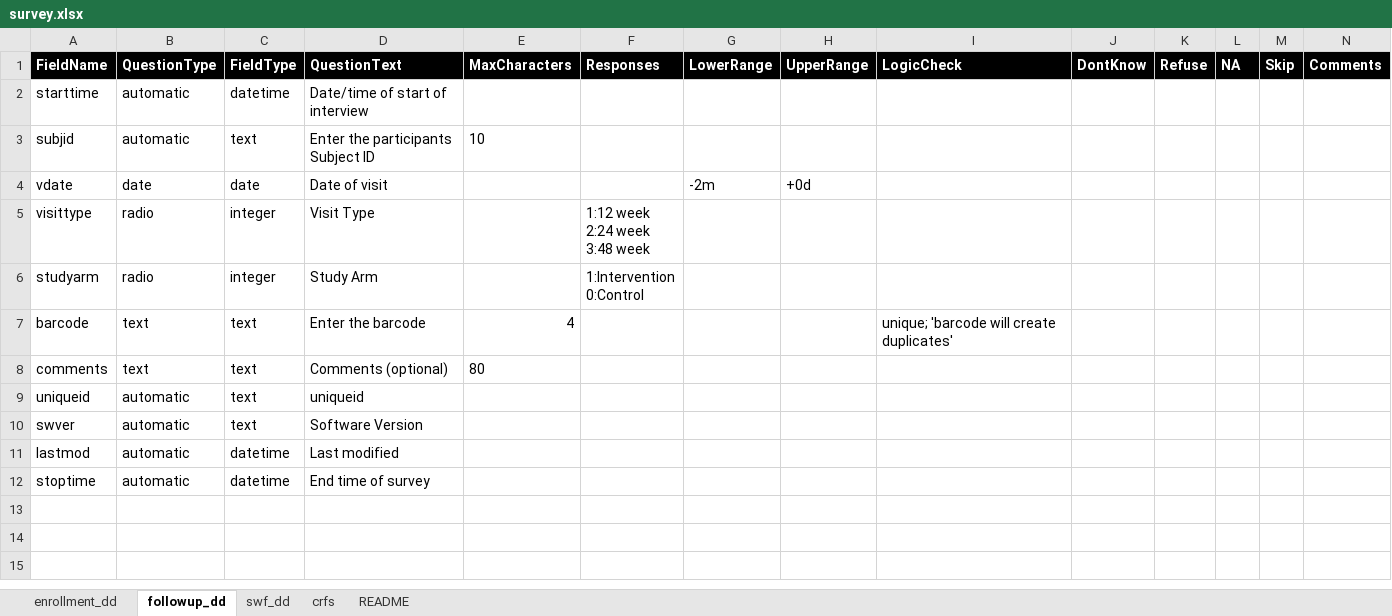
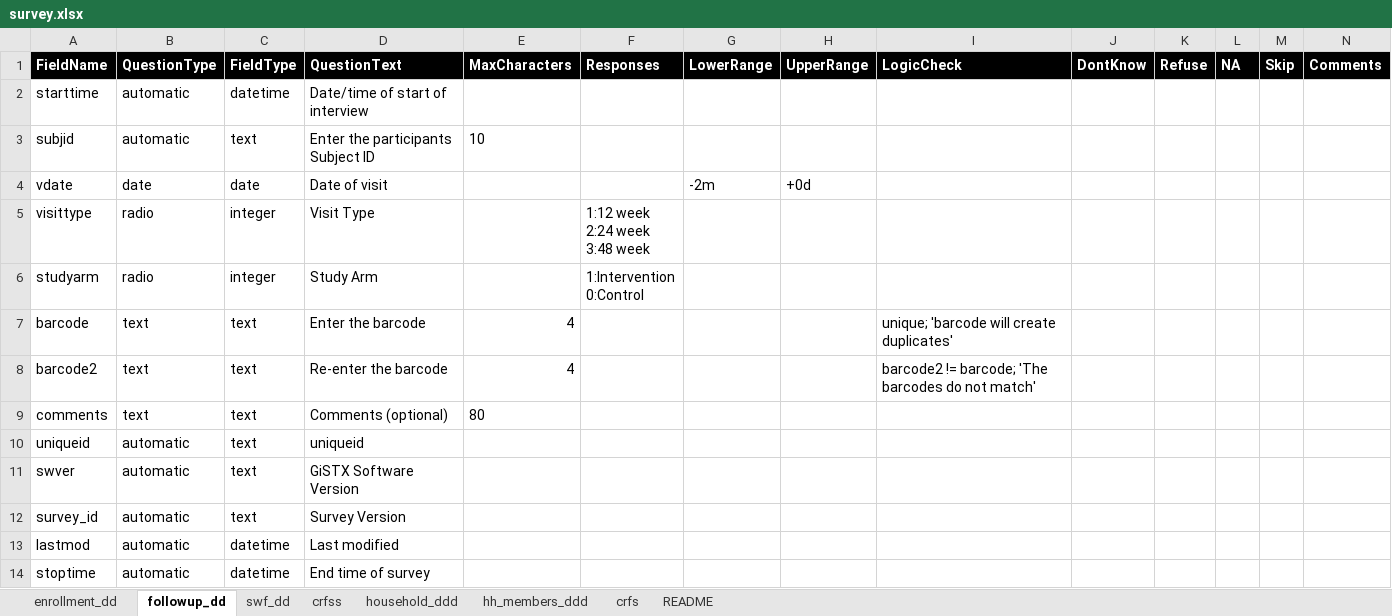
Before and after one commit to glavoy/GiSTConfigX, an Excel workbook: Excel/survey.xlsx, sheet followup_dd, drawn as a sheet; values as stored, in another font and other column widths than the file's, no borders; conditional formats not drawn; addresses are those after the commit; the diff names each change by its address in the sheet, - before the commit and + after, or states it on an @@ line.

Commit message:
Added config file for generation of survey_manifest.gistx config file

```diff
--- a/Excel/survey.xlsx (sheet followup_dd)
+++ b/Excel/survey.xlsx (sheet followup_dd)
+sheet tab: crfss
+sheet tab: household_ddd
+sheet tab: hh_members_ddd
+row 8: barcode2 | text | text | Re-enter the barcode | 4 |  |  |  | barcode2 != barcode; 'The barcodes do not match'
-D11 (QuestionText): Software Version
+D11 (QuestionText): GiSTX Software Version
+row 12: survey_id | automatic | text | Survey Version
```
Also changed, not shown: sheet crfs, sheet swf_dd, sheet enrollment_dd, 5 other files.
